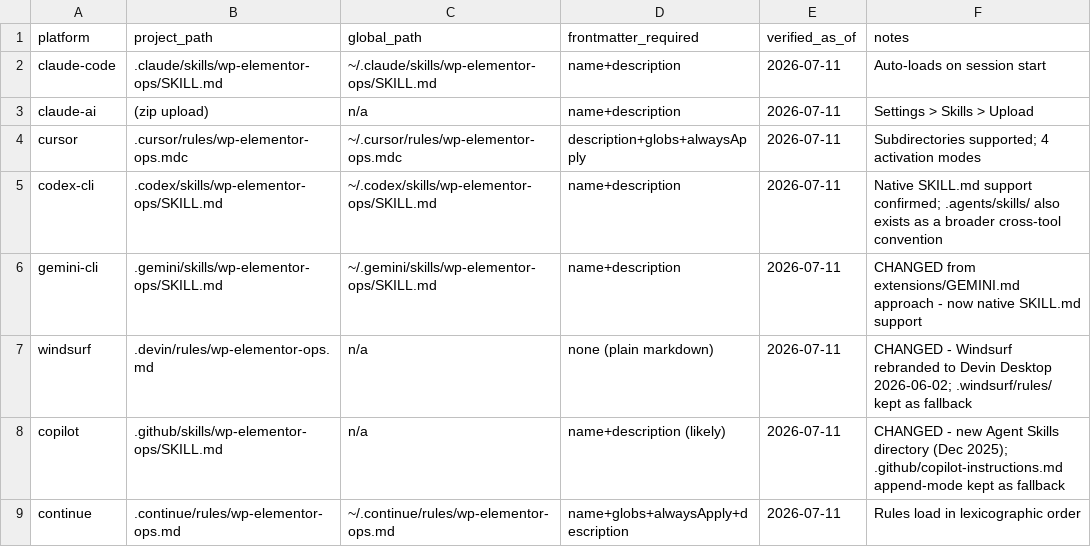
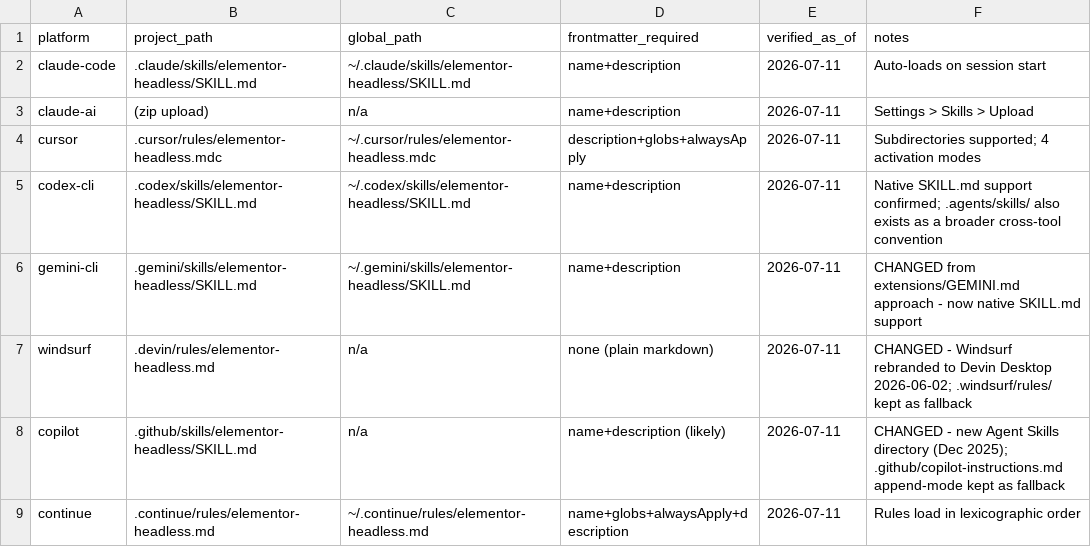
Before and after one commit to Moksa1123/elementor-headless, a CSV file: data/platform-conventions.csv, drawn as a sheet.

```diff
--- a/data/platform-conventions.csv
+++ b/data/platform-conventions.csv
@@ -1,9 +1,9 @@
 platform,project_path,global_path,frontmatter_required,verified_as_of,notes
-claude-code,.claude/skills/wp-elementor-ops/SKILL.md,~/.claude/skills/wp-elementor-ops/SKILL.md,name+description,2026-07-11,Auto-loads on session start
+claude-code,.claude/skills/elementor-headless/SKILL.md,~/.claude/skills/elementor-headless/SKILL.md,name+description,2026-07-11,Auto-loads on session start
 claude-ai,(zip upload),n/a,name+description,2026-07-11,Settings > Skills > Upload
-cursor,.cursor/rules/wp-elementor-ops.mdc,~/.cursor/rules/wp-elementor-ops.mdc,description+globs+alwaysApply,2026-07-11,Subdirectories supported; 4 activation modes
-codex-cli,.codex/skills/wp-elementor-ops/SKILL.md,~/.codex/skills/wp-elementor-ops/SKILL.md,name+description,2026-07-11,Native SKILL.md support confirmed; .agents/skills/ also exists as a broader cross-tool convention
-gemini-cli,.gemini/skills/wp-elementor-ops/SKILL.md,~/.gemini/skills/wp-elementor-ops/SKILL.md,name+description,2026-07-11,CHANGED from extensions/GEMINI.md approach - now native SKILL.md support
-windsurf,.devin/rules/wp-elementor-ops.md,n/a,none (plain markdown),2026-07-11,CHANGED - Windsurf rebranded to Devin Desktop 2026-06-02; .windsurf/rules/ kept as fallback
-copilot,.github/skills/wp-elementor-ops/SKILL.md,n/a,name+description (likely),2026-07-11,CHANGED - new Agent Skills directory (Dec 2025); .github/copilot-instructions.md append-mode kept as fallback
-continue,.continue/rules/wp-elementor-ops.md,~/.continue/rules/wp-elementor-ops.md,name+globs+alwaysApply+description,2026-07-11,Rules load in lexicographic order
+cursor,.cursor/rules/elementor-headless.mdc,~/.cursor/rules/elementor-headless.mdc,description+globs+alwaysApply,2026-07-11,Subdirectories supported; 4 activation modes
+codex-cli,.codex/skills/elementor-headless/SKILL.md,~/.codex/skills/elementor-headless/SKILL.md,name+description,2026-07-11,Native SKILL.md support confirmed; .agents/skills/ also exists as a broader cross-tool convention
+gemini-cli,.gemini/skills/elementor-headless/SKILL.md,~/.gemini/skills/elementor-headless/SKILL.md,name+description,2026-07-11,CHANGED from extensions/GEMINI.md approach - now native SKILL.md support
+windsurf,.devin/rules/elementor-headless.md,n/a,none (plain markdown),2026-07-11,CHANGED - Windsurf rebranded to Devin Desktop 2026-06-02; .windsurf/rules/ kept as fallback
+copilot,.github/skills/elementor-headless/SKILL.md,n/a,name+description (likely),2026-07-11,CHANGED - new Agent Skills directory (Dec 2025); .github/copilot-instructions.md append-mode kept as fallback
+continue,.continue/rules/elementor-headless.md,~/.continue/rules/elementor-headless.md,name+globs+alwaysApply+description,2026-07-11,Rules load in lexicographic order
```
Also changed, not shown: 23 other files.
